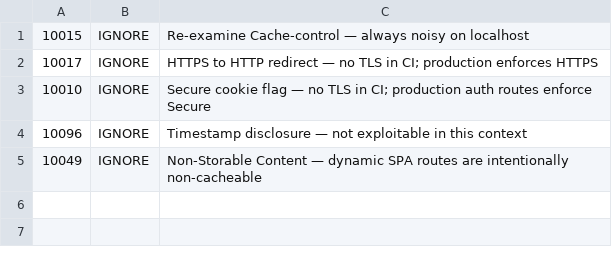
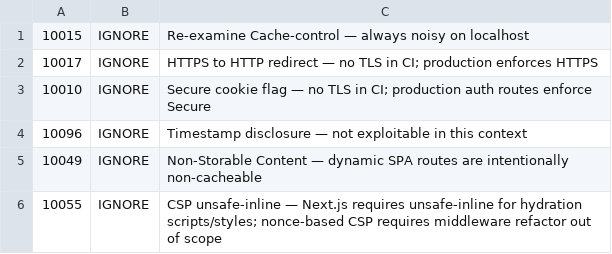
Before and after one commit to gabriel-salmoria/MyUFSC, a TSV file: .zap/rules.tsv, drawn as a sheet.

```diff
--- a/.zap/rules.tsv
+++ b/.zap/rules.tsv
@@ -5 +5,2 @@
 10049	IGNORE	Non-Storable Content — dynamic SPA routes are intentionally non-cacheable
+10055	IGNORE	CSP unsafe-inline — Next.js requires unsafe-inline for hydration scripts/styles; nonce-based CSP requires middleware refactor out of scope
```
Also changed, not shown: 1 other file.
